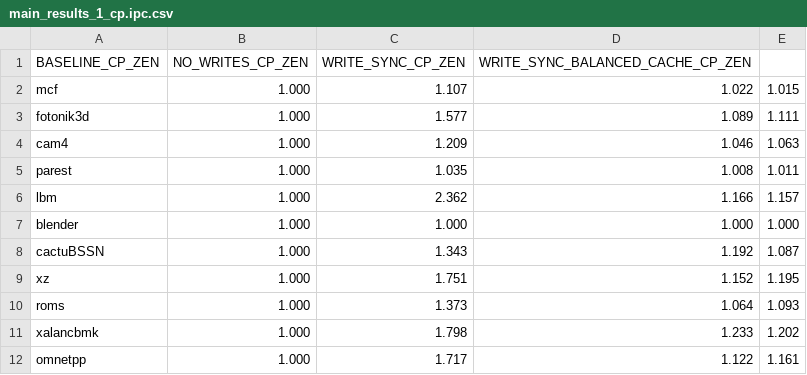
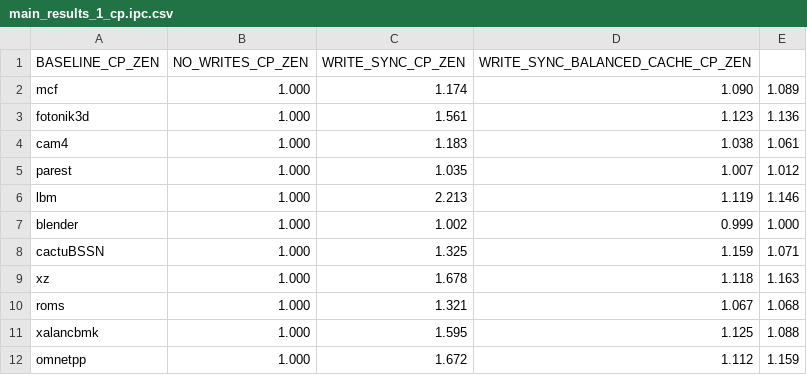
Before and after one commit to suhaskvittal/frost, a CSV file: data/main_results_1_cp.ipc.csv, drawn as a sheet; only a part is shown; the diff covers the shown part only.

```diff
--- a/data/main_results_1_cp.ipc.csv
+++ b/data/main_results_1_cp.ipc.csv
@@ -1,12 +1,12 @@
 BASELINE_CP_ZEN,NO_WRITES_CP_ZEN,WRITE_SYNC_CP_ZEN,WRITE_SYNC_BALANCED_CACHE_CP_ZEN
-mcf,1.000,1.107,1.022,1.015
-fotonik3d,1.000,1.577,1.089,1.111
-cam4,1.000,1.209,1.046,1.063
-parest,1.000,1.035,1.008,1.011
-lbm,1.000,2.362,1.166,1.157
-blender,1.000,1.000,1.000,1.000
-cactuBSSN,1.000,1.343,1.192,1.087
-xz,1.000,1.751,1.152,1.195
-roms,1.000,1.373,1.064,1.093
-xalancbmk,1.000,1.798,1.233,1.202
-omnetpp,1.000,1.717,1.122,1.161
+mcf,1.000,1.174,1.090,1.089
+fotonik3d,1.000,1.561,1.123,1.136
+cam4,1.000,1.183,1.038,1.061
+parest,1.000,1.035,1.007,1.012
+lbm,1.000,2.213,1.119,1.146
+blender,1.000,1.002,0.999,1.000
+cactuBSSN,1.000,1.325,1.159,1.071
+xz,1.000,1.678,1.118,1.163
+roms,1.000,1.321,1.067,1.068
+xalancbmk,1.000,1.595,1.125,1.088
+omnetpp,1.000,1.672,1.112,1.159
```
Also changed, not shown: 7 removed rows and 9 edited cells elsewhere in this file, data/main_results_1_op.ipc.csv, 4 other files.
